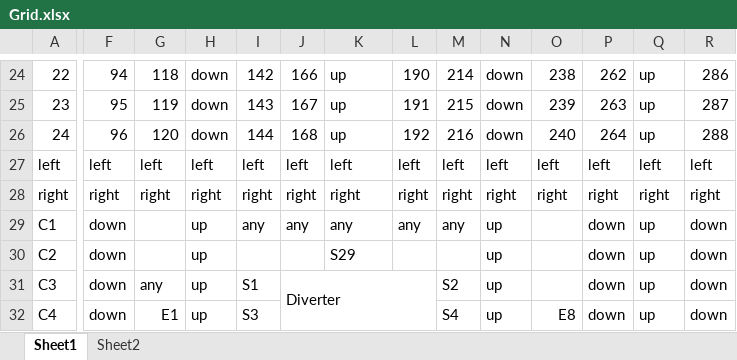
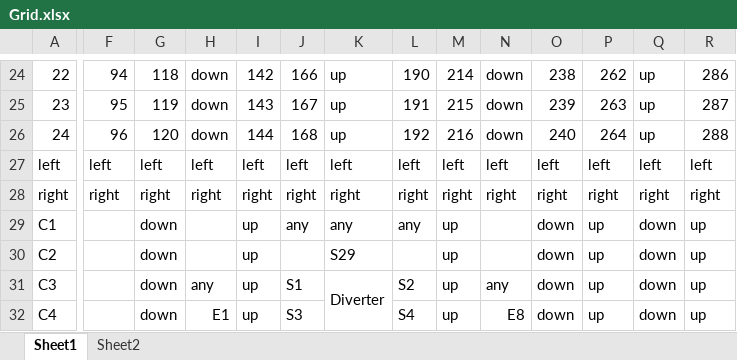
Before and after one commit to yedidsionliron/UnityProjects, an Excel workbook: Data/Grid.xlsx, sheet Sheet1, drawn as a sheet; only a part is shown, gaps mark what is left out; values as stored, in another font and other column widths than the file's, no cell formats; removed rows and columns are numbered as before the commit, all else as after; the diff covers the shown part only; the diff names each change by its address in the sheet, - before the commit and + after, or states it on an @@ line.

Commit message:
Update grid workbook

```diff
--- a/Data/Grid.xlsx (sheet Sheet1)
+++ b/Data/Grid.xlsx (sheet Sheet1)
-F29:F32: down
+F29:F32: (empty)
-G29:G30: (empty)
+G29:G30: down
-H29:H30: up
+H29:H30: (empty)
-I29: any
+I29: up
-M29: any
+M29: up
-N29:N30: up
+N29:N30: (empty)
-O29:O31: (empty)
+O29:O31: down
-P29:P32: down
+P29:P32: up
-Q29:Q32: up
+Q29:Q32: down
-R29:R32: down
+R29:R32: up
-I30: (empty)
+I30: up
-M30: (empty)
+M30: up
-G31: any
+G31: down
-H31: up
+H31: any
-I31: S1
+I31: up
-J31: Diverter
+J31: S1
-J31:L44 merged
-K31: (empty)
+K31: Diverter
+K31:K44 merged
-L31: (empty)
+L31: S2
-M31: S2
+M31: up
-N31: up
+N31: any
-G32: E1
+G32: down
-H32: up
+H32: E1
-I32: S3
+I32: up
-J32: (empty)
+J32: S3
-L32: (empty)
+L32: S4
-M32: S4
+M32: up
-N32: up
+N32: E8
-O32: E8
+O32: down
```
Also changed, not shown: 10 added rows, 10 removed rows and 64 edited cells elsewhere in this sheet, cell formats.
